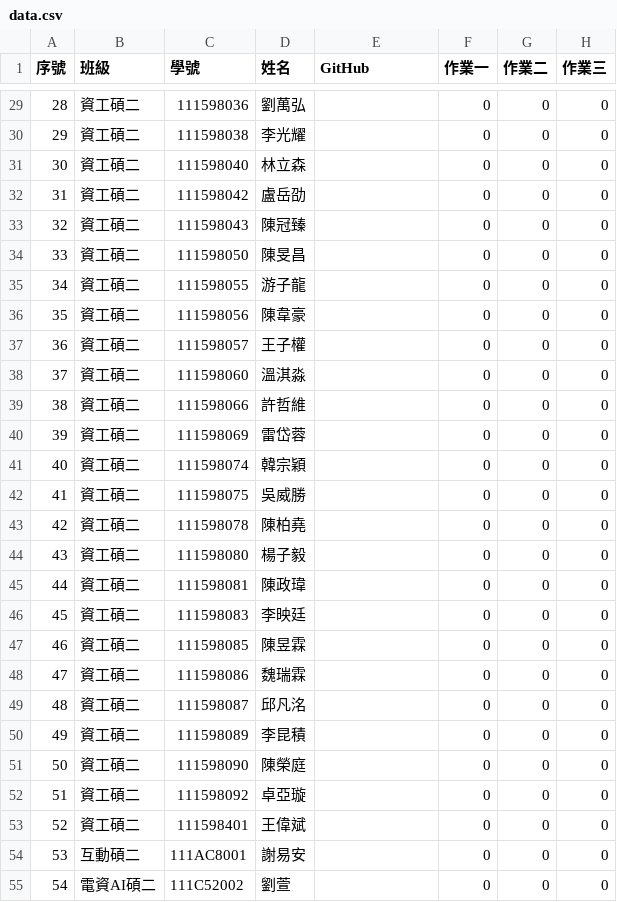
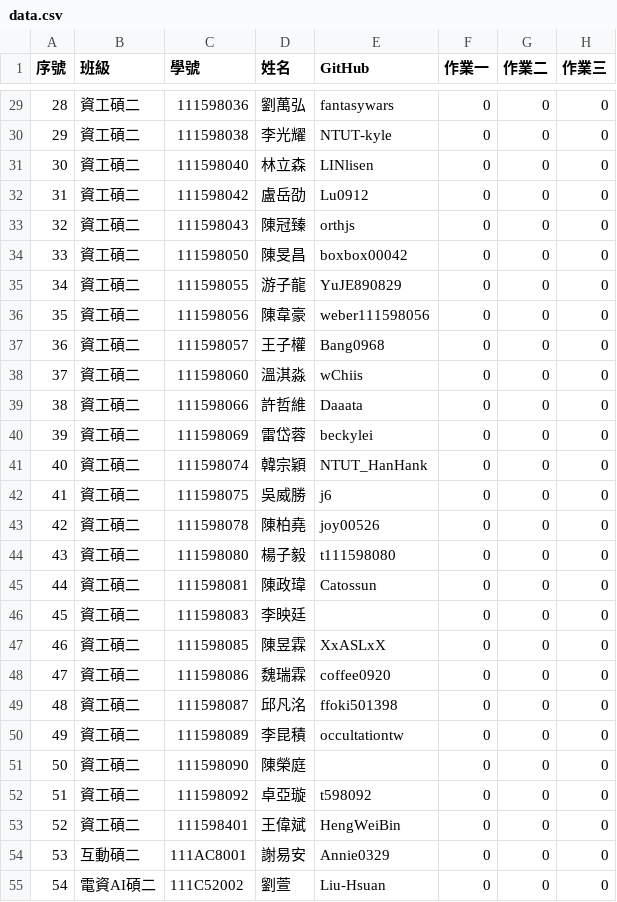
Before and after one commit to tjhsieh/tjhsieh.github.io, a CSV file: c/vis/vis2023f/syllabus/grade/csv/data.csv, drawn as a sheet; only a part is shown, gaps mark what is left out; the diff covers the shown part only; the diff names each change by its address in the sheet, - before the commit and + after, or states it on an @@ line.

```diff
--- a/c/vis/vis2023f/syllabus/grade/csv/data.csv
+++ b/c/vis/vis2023f/syllabus/grade/csv/data.csv
-E29 (GitHub): (empty)
+E29 (GitHub): fantasywars
-E30 (GitHub): (empty)
+E30 (GitHub): NTUT-kyle
-E31 (GitHub): (empty)
+E31 (GitHub): LINlisen
-E32 (GitHub): (empty)
+E32 (GitHub): Lu0912
-E33 (GitHub): (empty)
+E33 (GitHub): orthjs
-E34 (GitHub): (empty)
+E34 (GitHub): boxbox00042
-E35 (GitHub): (empty)
+E35 (GitHub): YuJE890829
-E36 (GitHub): (empty)
+E36 (GitHub): weber111598056
-E37 (GitHub): (empty)
+E37 (GitHub): Bang0968
-E38 (GitHub): (empty)
+E38 (GitHub): wChiis
-E39 (GitHub): (empty)
+E39 (GitHub): Daaata
-E40 (GitHub): (empty)
+E40 (GitHub): beckylei
-E41 (GitHub): (empty)
+E41 (GitHub): NTUT_HanHank
-E42 (GitHub): (empty)
+E42 (GitHub): j6
-E43 (GitHub): (empty)
+E43 (GitHub): joy00526
-E44 (GitHub): (empty)
+E44 (GitHub): t111598080
-E45 (GitHub): (empty)
+E45 (GitHub): Catossun
-E47 (GitHub): (empty)
+E47 (GitHub): XxASLxX
-E48 (GitHub): (empty)
+E48 (GitHub): coffee0920
-E49 (GitHub): (empty)
+E49 (GitHub): ffoki501398
-E50 (GitHub): (empty)
+E50 (GitHub): occultationtw
-E52 (GitHub): (empty)
+E52 (GitHub): t598092
-E53 (GitHub): (empty)
+E53 (GitHub): HengWeiBin
-E54 (GitHub): (empty)
+E54 (GitHub): Annie0329
-E55 (GitHub): (empty)
+E55 (GitHub): Liu-Hsuan
```
Also changed, not shown: 77 edited cells elsewhere in this file.
